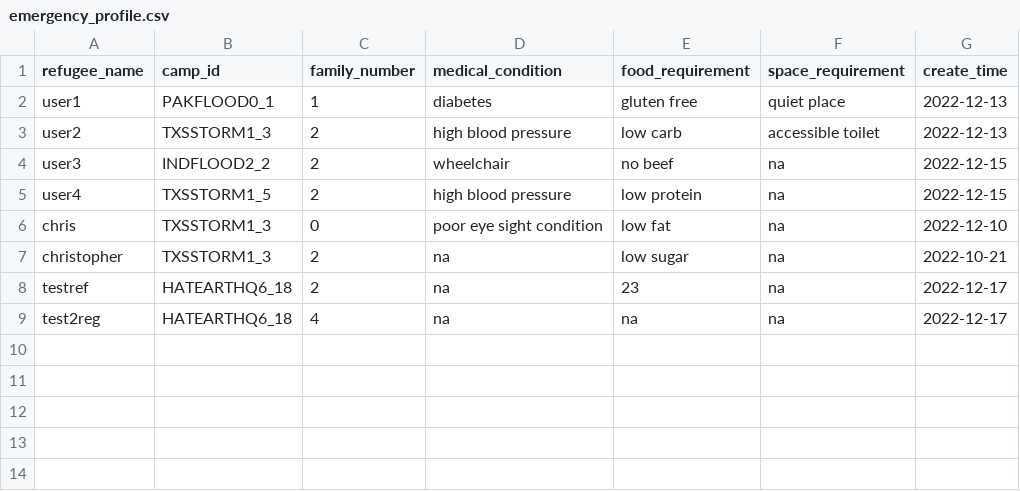
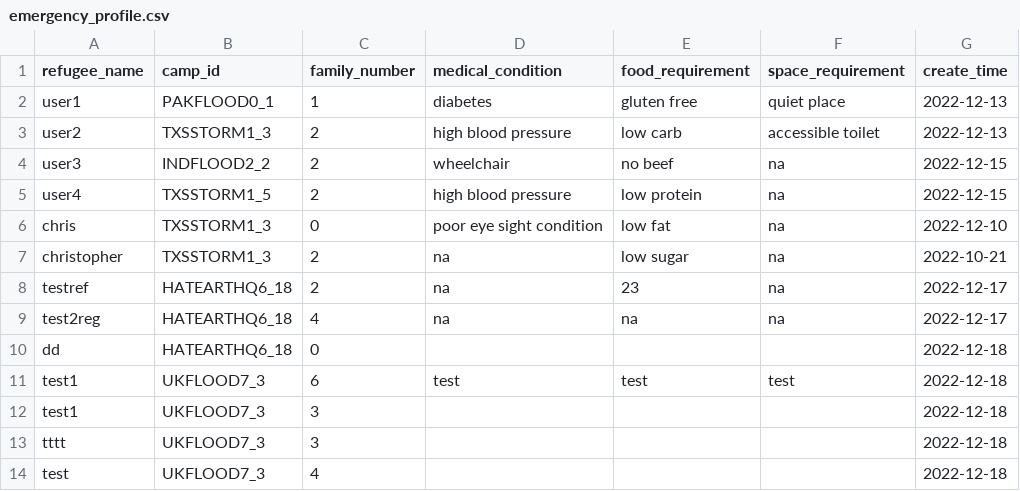
Before and after one commit to MinhazH99/introprogramming, a CSV file: emergency_profile.csv, drawn as a sheet; the diff names each change by its address in the sheet, - before the commit and + after, or states it on an @@ line.

```diff
--- a/emergency_profile.csv
+++ b/emergency_profile.csv
+row 10: dd | HATEARTHQ6_18 | 0 |  |  |  | 2022-12-18
+row 11: test1 | UKFLOOD7_3 | 6 | test | test | test | 2022-12-18
+row 12: test1 | UKFLOOD7_3 | 3 |  |  |  | 2022-12-18
+row 13: tttt | UKFLOOD7_3 | 3 |  |  |  | 2022-12-18
+row 14: test | UKFLOOD7_3 | 4 |  |  |  | 2022-12-18
```
Also changed, not shown: CampDetails.csv, EmergencyPlans.csv, 6 other files.
